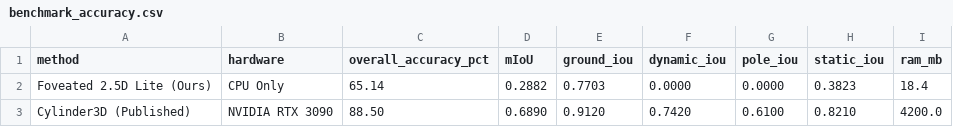
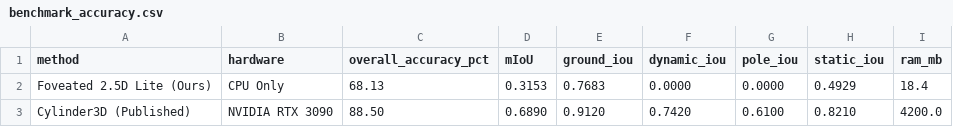
Before and after one commit to Kkushak16/Foveated-2.5D-Semantic-Elevation-Mapping, a CSV file: results/benchmark_accuracy.csv, drawn as a sheet.

```diff
--- a/results/benchmark_accuracy.csv
+++ b/results/benchmark_accuracy.csv
@@ -1,3 +1,3 @@
 method,hardware,overall_accuracy_pct,mIoU,ground_iou,dynamic_iou,pole_iou,static_iou,ram_mb
-Foveated 2.5D Lite (Ours),CPU Only,65.14,0.2882,0.7703,0.0000,0.0000,0.3823,18.4
+Foveated 2.5D Lite (Ours),CPU Only,68.13,0.3153,0.7683,0.0000,0.0000,0.4929,18.4
 Cylinder3D (Published),NVIDIA RTX 3090,88.50,0.6890,0.9120,0.7420,0.6100,0.8210,4200.0
```
Also changed, not shown: results/benchmark_latency.csv, results/benchmark_memory.csv, 8 other files.
